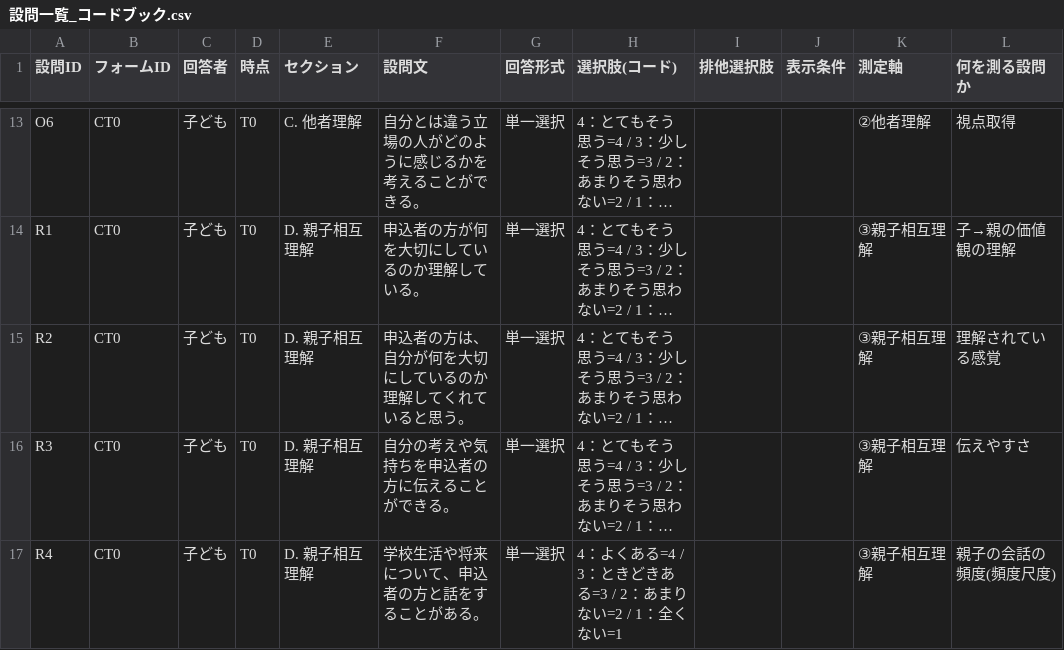
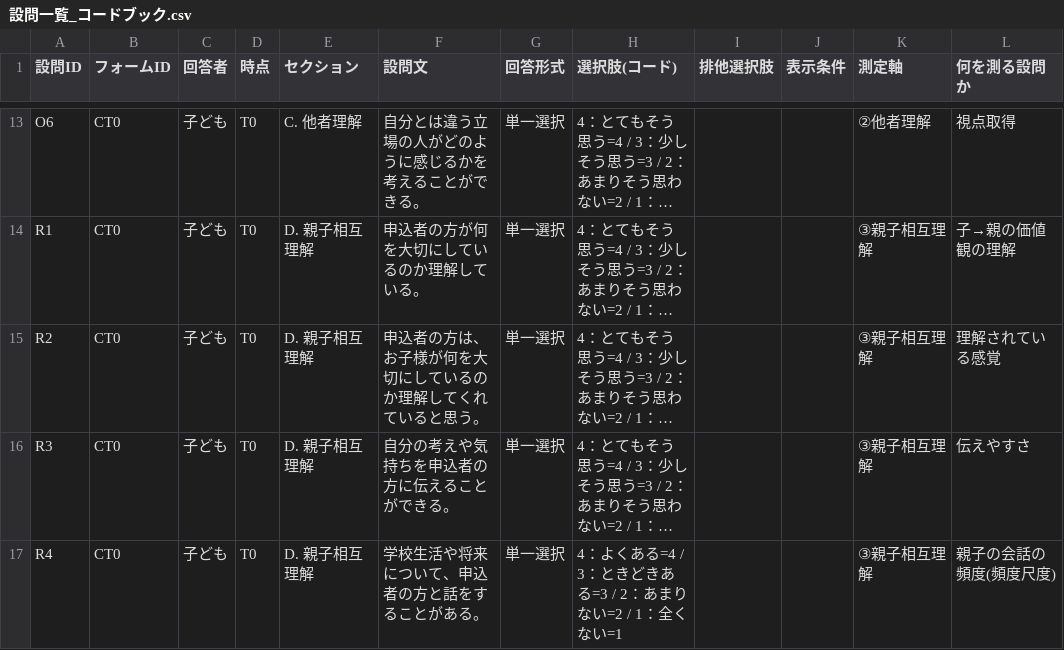
Before and after one commit to kagami3588/kante-report, a CSV file: survey/docs/設問一覧_コードブック.csv, drawn as a sheet; only a part is shown, gaps mark what is left out; long unchanged cells end in …; the diff names each change by its address in the sheet, - before the commit and + after, or states it on an @@ line.

```diff
--- a/survey/docs/設問一覧_コードブック.csv
+++ b/survey/docs/設問一覧_コードブック.csv
-F15 (設問文): 申込者の方は、自分が何を大切にしているのか理解してくれていると思う。
+F15 (設問文): 申込者の方は、お子様が何を大切にしているのか理解してくれていると思う。
```
Also changed, not shown: 4 other files.
